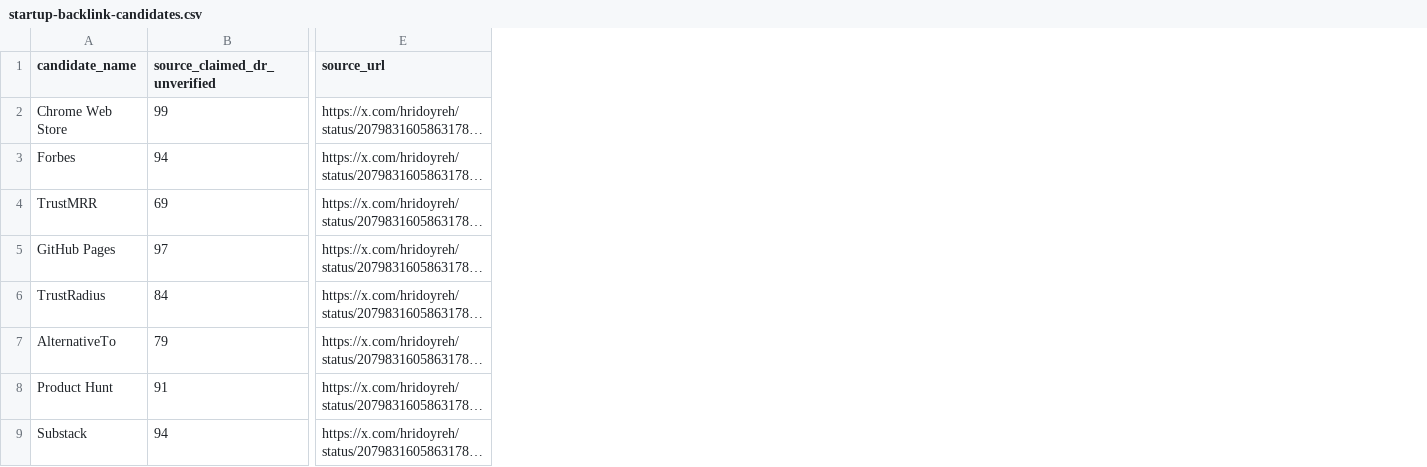
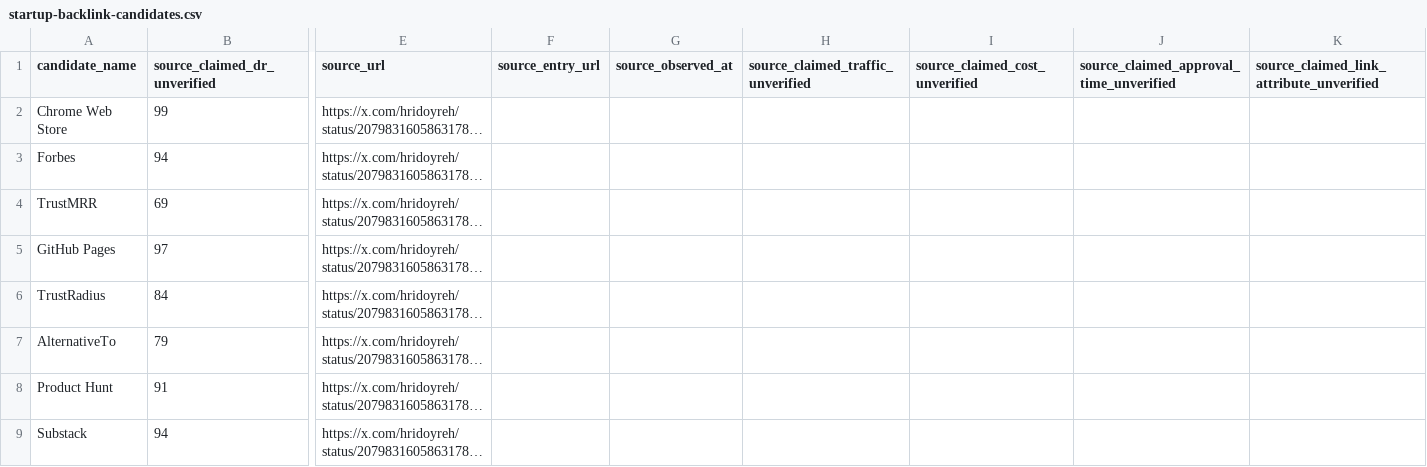
Before and after one commit to StoicEnso/agent-seo-blueprint, a CSV file: assets/startup-backlink-candidates.csv, drawn as a sheet; only a part is shown, gaps mark what is left out; long unchanged cells end in …; the diff names each change by its address in the sheet, - before the commit and + after, or states it on an @@ line.

Commit message:
Add directory discovery-source verification layer

```diff
--- a/assets/startup-backlink-candidates.csv
+++ b/assets/startup-backlink-candidates.csv
+column F (source_entry_url), empty
+column G (source_observed_at), empty
+column H, row 1: source_claimed_traffic_unverified
+column I (source_claimed_cost_unverified), empty
+column J, row 1: source_claimed_approval_time_unverified
+column K, row 1: source_claimed_link_attribute_unverified
```
Also changed, not shown: 8 other files.
